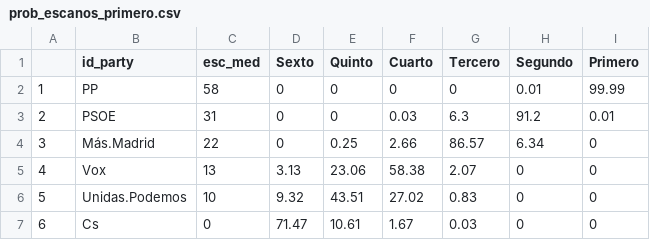
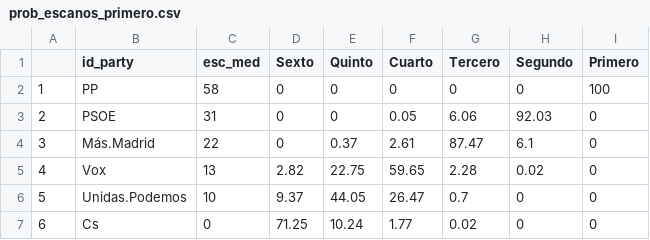
Before and after one commit to endikasatu/madrid-2021-model, a CSV file: data/prob_escanos_primero.csv, drawn as a sheet.

```diff
--- a/data/prob_escanos_primero.csv
+++ b/data/prob_escanos_primero.csv
@@ -1,7 +1,7 @@
 "","id_party","esc_med","Sexto","Quinto","Cuarto","Tercero","Segundo","Primero"
-"1","PP",58,0,0,0,0,0.01,99.99
-"2","PSOE",31,0,0,0.03,6.3,91.2,0.01
-"3","Más.Madrid",22,0,0.25,2.66,86.57,6.34,0
-"4","Vox",13,3.13,23.06,58.38,2.07,0,0
-"5","Unidas.Podemos",10,9.32,43.51,27.02,0.83,0,0
-"6","Cs",0,71.47,10.61,1.67,0.03,0,0
+"1","PP",58,0,0,0,0,0,100
+"2","PSOE",31,0,0,0.05,6.06,92.03,0
+"3","Más.Madrid",22,0,0.37,2.61,87.47,6.1,0
+"4","Vox",13,2.82,22.75,59.65,2.28,0.02,0
+"5","Unidas.Podemos",10,9.37,44.05,26.47,0.7,0,0
+"6","Cs",0,71.25,10.24,1.77,0.02,0,0
```
Also changed, not shown: data/dist_bloques.csv, data/dist_escanos_partidos.csv, 11 other files.
